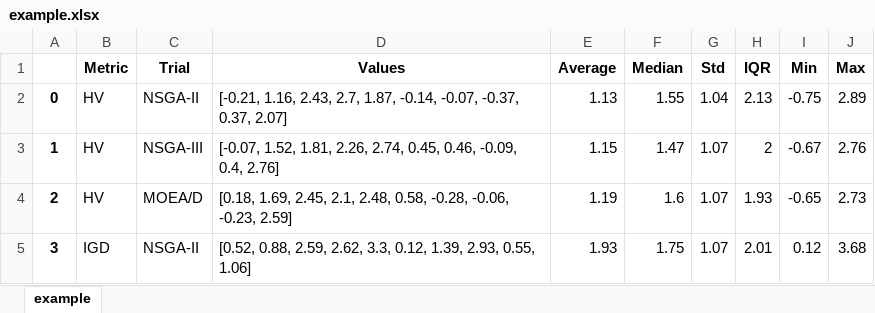
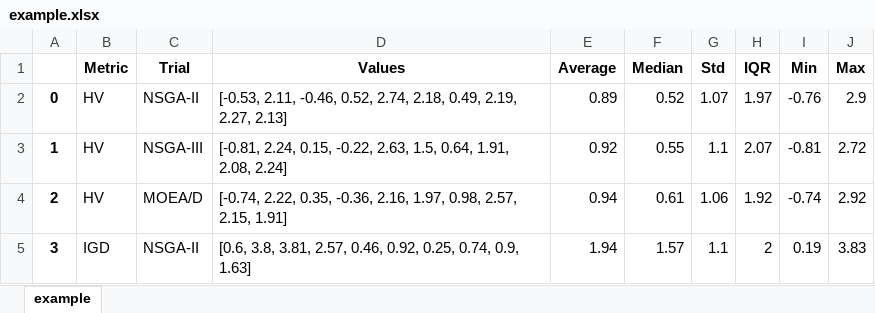
Before and after one commit to yangheng95/metric-visualizer, an Excel workbook: example/colalab_plot_examples/example.xlsx, sheet example, drawn as a sheet; only a part is shown; values as stored, in another font and other column widths than the file's, no borders; the diff covers the shown part only; the diff names each change by its address in the sheet, - before the commit and + after, or states it on an @@ line.

```diff
--- a/example/colalab_plot_examples/example.xlsx (sheet example)
+++ b/example/colalab_plot_examples/example.xlsx (sheet example)
-D2 (Values): [-0.21, 1.16, 2.43, 2.7, 1.87, -0.14, -0.07, -0.37, 0.37, 2.07]
+D2 (Values): [-0.53, 2.11, -0.46, 0.52, 2.74, 2.18, 0.49, 2.19, 2.27, 2.13]
-E2 (Average): 1.13
+E2 (Average): 0.89
-F2 (Median): 1.55
+F2 (Median): 0.52
-G2 (Std): 1.04
+G2 (Std): 1.07
-H2 (IQR): 2.13
+H2 (IQR): 1.97
-I2 (Min): -0.75
+I2 (Min): -0.76
-J2 (Max): 2.89
+J2 (Max): 2.9
-D3 (Values): [-0.07, 1.52, 1.81, 2.26, 2.74, 0.45, 0.46, -0.09, 0.4, 2.76]
+D3 (Values): [-0.81, 2.24, 0.15, -0.22, 2.63, 1.5, 0.64, 1.91, 2.08, 2.24]
-E3 (Average): 1.15
+E3 (Average): 0.92
-F3 (Median): 1.47
+F3 (Median): 0.55
-G3 (Std): 1.07
+G3 (Std): 1.1
-H3 (IQR): 2
+H3 (IQR): 2.07
-I3 (Min): -0.67
+I3 (Min): -0.81
-J3 (Max): 2.76
+J3 (Max): 2.72
-D4 (Values): [0.18, 1.69, 2.45, 2.1, 2.48, 0.58, -0.28, -0.06, -0.23, 2.59]
+D4 (Values): [-0.74, 2.22, 0.35, -0.36, 2.16, 1.97, 0.98, 2.57, 2.15, 1.91]
-E4 (Average): 1.19
+E4 (Average): 0.94
-F4 (Median): 1.6
+F4 (Median): 0.61
-G4 (Std): 1.07
+G4 (Std): 1.06
-H4 (IQR): 1.93
+H4 (IQR): 1.92
-I4 (Min): -0.65
+I4 (Min): -0.74
-J4 (Max): 2.73
+J4 (Max): 2.92
-D5 (Values): [0.52, 0.88, 2.59, 2.62, 3.3, 0.12, 1.39, 2.93, 0.55, 1.06]
+D5 (Values): [0.6, 3.8, 3.81, 2.57, 0.46, 0.92, 0.25, 0.74, 0.9, 1.63]
-E5 (Average): 1.93
+E5 (Average): 1.94
-F5 (Median): 1.75
+F5 (Median): 1.57
-G5 (Std): 1.07
+G5 (Std): 1.1
-H5 (IQR): 2.01
+H5 (IQR): 2
-I5 (Min): 0.12
+I5 (Min): 0.19
-J5 (Max): 3.68
+J5 (Max): 3.83
```
Also changed, not shown: 74 edited cells elsewhere in this sheet, 8 other files.
